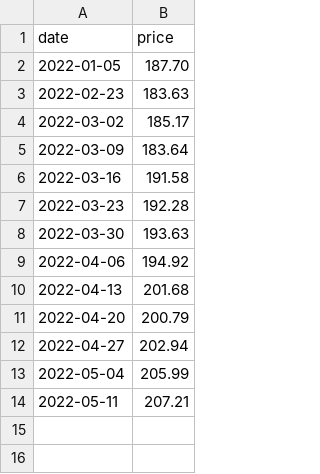
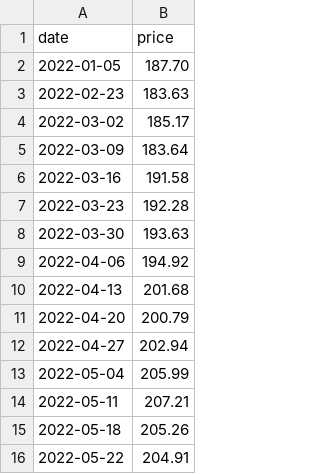
Before and after one commit to ruimgbarros/precos-api, a CSV file: prices_total.csv, drawn as a sheet.

Commit message:
update data

```diff
--- a/prices_total.csv
+++ b/prices_total.csv
@@ -14 +14,3 @@ date,price
 2022-05-11,207.21
+2022-05-18,205.26
+2022-05-22,204.91
```
